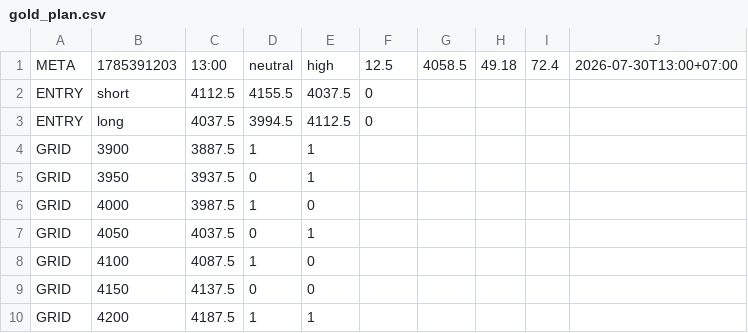
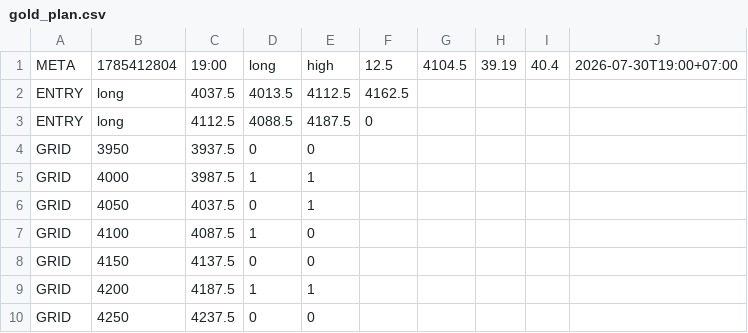
Before and after one commit to perpetualpp-rgb/gold-oi-dashboard, a CSV file: data/gold_plan.csv, drawn as a sheet.

Commit message:
Auto plan 19:00 2026-07-30

```diff
--- a/data/gold_plan.csv
+++ b/data/gold_plan.csv
@@ -1,7 +1,6 @@
-META,1785391203,13:00,neutral,high,12.5,4058.5,49.18,72.4,2026-07-30T13:00+07:00
-ENTRY,short,4112.5,4155.5,4037.5,0
-ENTRY,long,4037.5,3994.5,4112.5,0
-GRID,3900,3887.5,1,1
-GRID,3950,3937.5,0,1
-GRID,4000,3987.5,1,0
+META,1785412804,19:00,long,high,12.5,4104.5,39.19,40.4,2026-07-30T19:00+07:00
+ENTRY,long,4037.5,4013.5,4112.5,4162.5
+ENTRY,long,4112.5,4088.5,4187.5,0
+GRID,3950,3937.5,0,0
+GRID,4000,3987.5,1,1
 GRID,4050,4037.5,0,1
@@ -10 +9,2 @@ GRID,4150,4137.5,0,0
 GRID,4200,4187.5,1,1
+GRID,4250,4237.5,0,0
```
Also changed, not shown: 4 other files.
